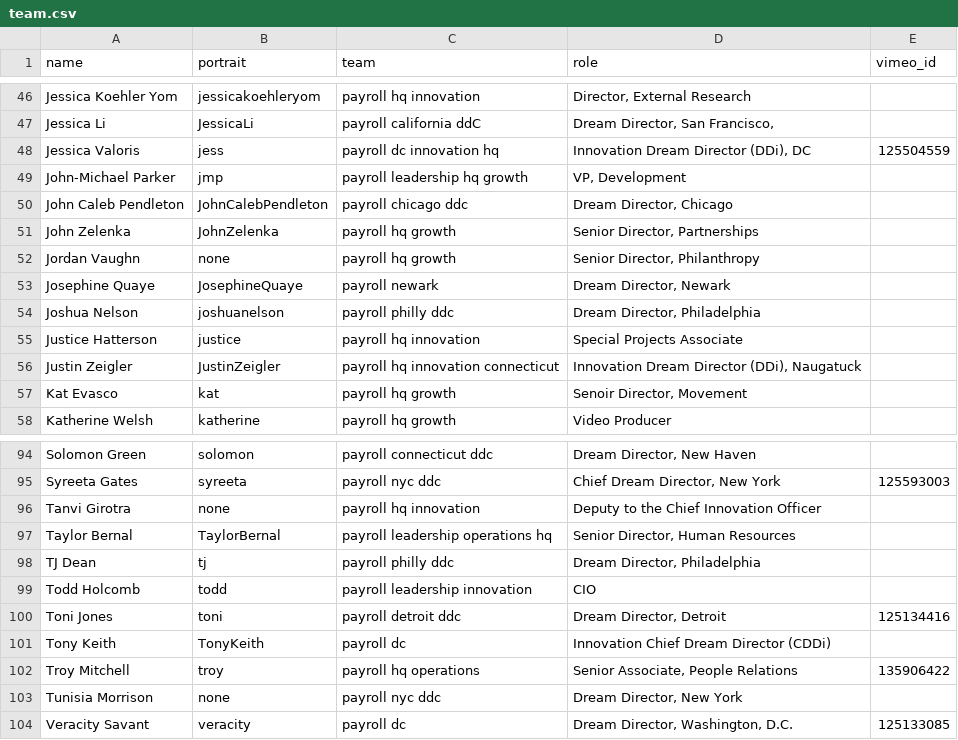
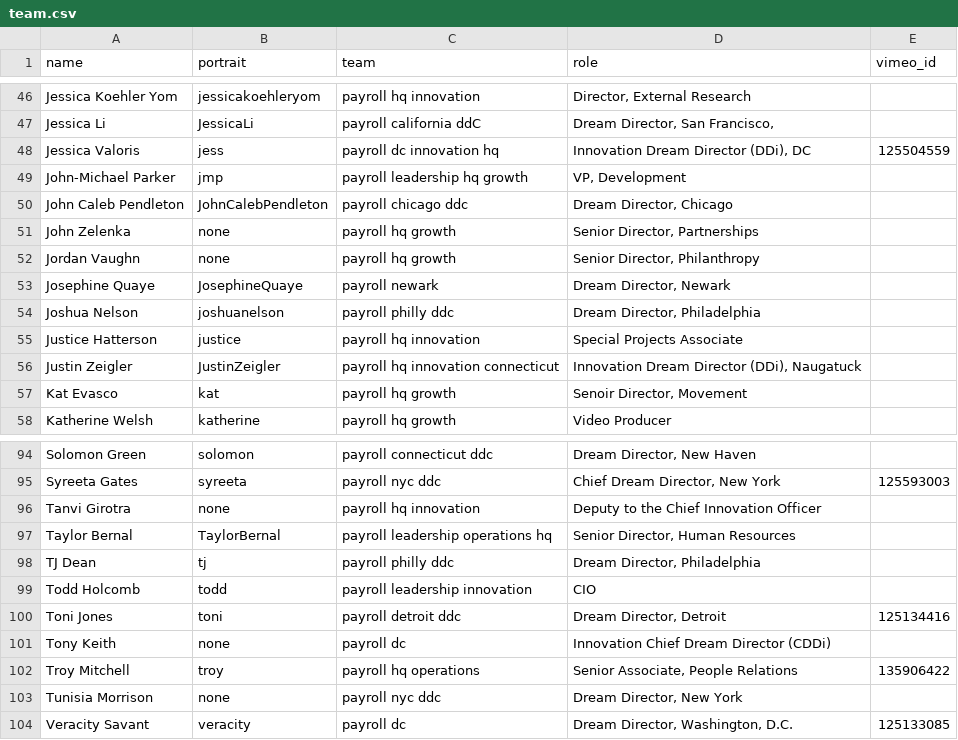
Before and after one commit to futureproject/futureproject.github.com, a CSV file: _data/team.csv, drawn as a sheet; only a part is shown, gaps mark what is left out.

Commit message:
Update team.csv

```diff
--- a/_data/team.csv
+++ b/_data/team.csv
@@ -50,3 +50,3 @@ John-Michael Parker,jmp,payroll leadership hq growth,"VP, Development",
 John Caleb Pendleton,JohnCalebPendleton,payroll chicago ddc,"Dream Director, Chicago",
-John Zelenka,JohnZelenka,payroll hq growth,"Senior Director, Partnerships",
+John Zelenka,none,payroll hq growth,"Senior Director, Partnerships",
 Jordan Vaughn,none,payroll hq growth, "Senior Director, Philanthropy",
@@ -100,3 +100,3 @@ Todd Holcomb,todd,payroll leadership innovation,CIO,
 Toni Jones,toni,payroll detroit ddc,"Dream Director, Detroit ",125134416
-Tony Keith,TonyKeith,payroll dc,Innovation Chief Dream Director (CDDi),
+Tony Keith,none,payroll dc,Innovation Chief Dream Director (CDDi),
 Troy Mitchell,troy,payroll hq operations,"Senior Associate, People Relations ",135906422
```
